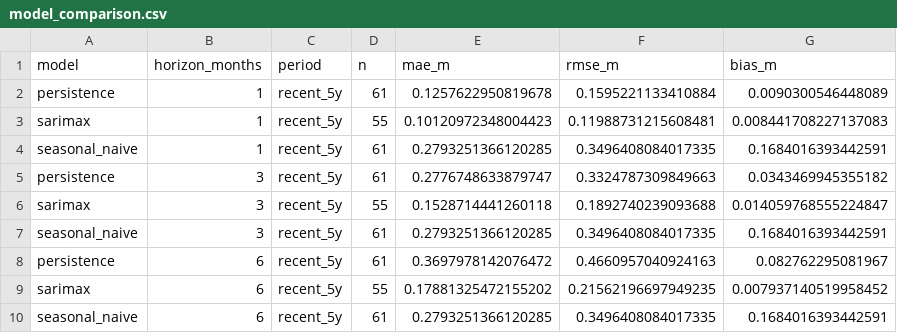
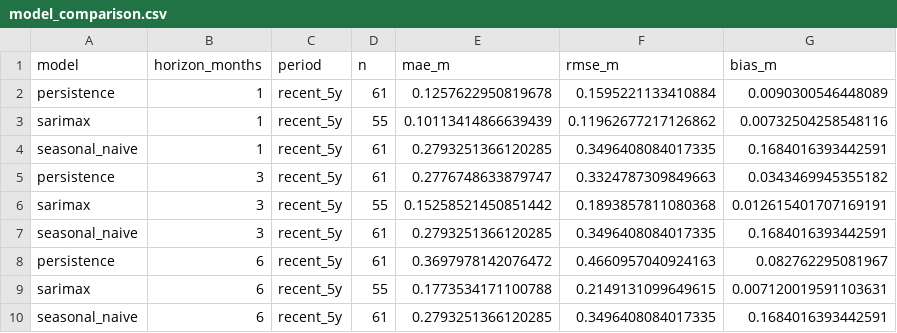
Before and after one commit to luukjanssen9/Lake-Tanganyika, a CSV file: Luuk/reports/model_comparison.csv, drawn as a sheet.

```diff
--- a/Luuk/reports/model_comparison.csv
+++ b/Luuk/reports/model_comparison.csv
@@ -2,9 +2,9 @@ model,horizon_months,period,n,mae_m,rmse_m,bias_m
 persistence,1,recent_5y,61,0.1257622950819678,0.1595221133410884,0.0090300546448089
-sarimax,1,recent_5y,55,0.10120972348004423,0.11988731215608481,0.008441708227137083
+sarimax,1,recent_5y,55,0.10113414866639439,0.11962677217126862,0.00732504258548116
 seasonal_naive,1,recent_5y,61,0.2793251366120285,0.3496408084017335,0.1684016393442591
 persistence,3,recent_5y,61,0.2776748633879747,0.3324787309849663,0.0343469945355182
-sarimax,3,recent_5y,55,0.1528714441260118,0.1892740239093688,0.014059768555224847
+sarimax,3,recent_5y,55,0.15258521450851442,0.1893857811080368,0.012615401707169191
 seasonal_naive,3,recent_5y,61,0.2793251366120285,0.3496408084017335,0.1684016393442591
 persistence,6,recent_5y,61,0.3697978142076472,0.4660957040924163,0.082762295081967
-sarimax,6,recent_5y,55,0.17881325472155202,0.21562196697949235,0.007937140519958452
+sarimax,6,recent_5y,55,0.1773534171100788,0.2149131099649615,0.007120019591103631
 seasonal_naive,6,recent_5y,61,0.2793251366120285,0.3496408084017335,0.1684016393442591
```
Also changed, not shown: Luuk/reports/sarimax_metrics.csv, Luuk/reports/sarimax_predictions.csv, 6 other files.
